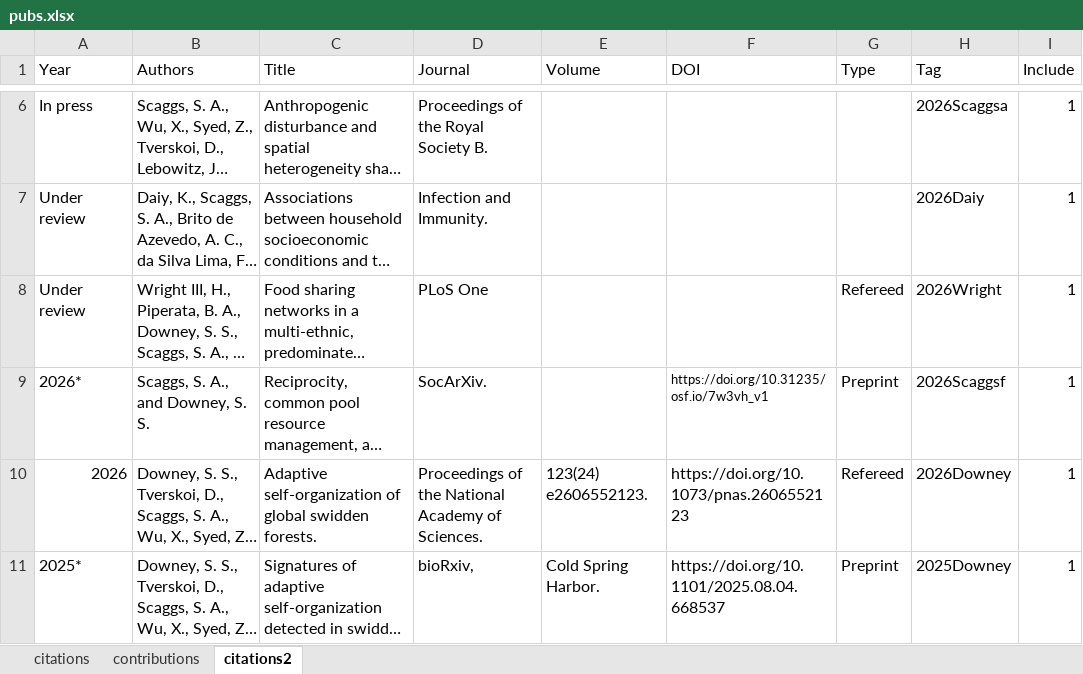
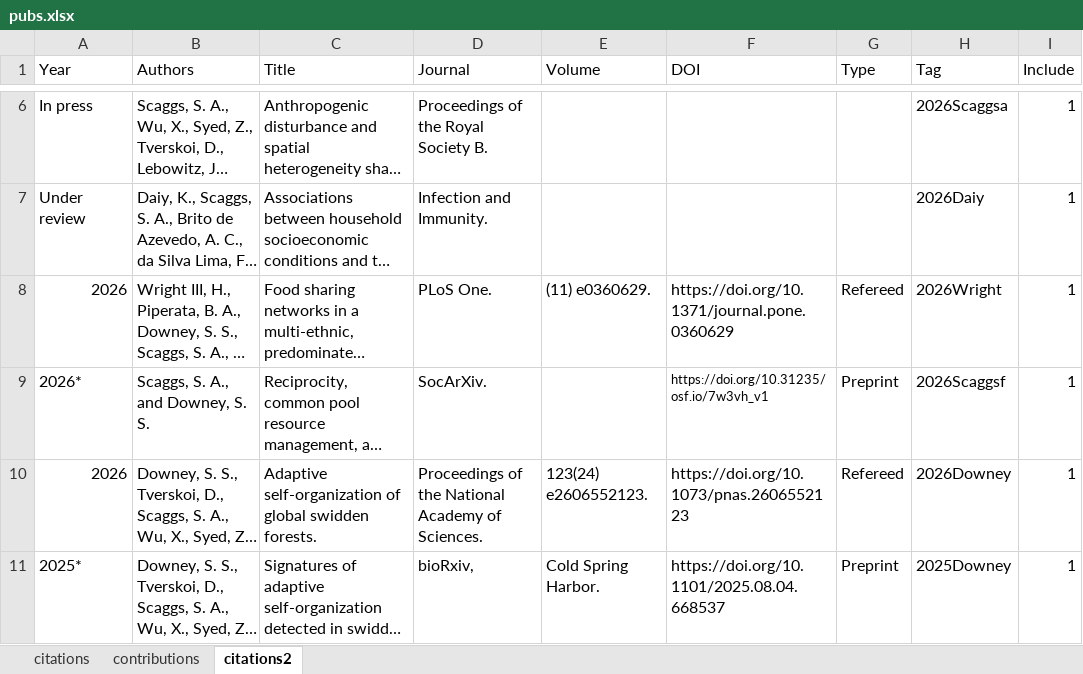
Before and after one commit to sascaggs/sascaggs.github.io, an Excel workbook: csv/pubs.xlsx, sheet citations2, drawn as a sheet; only a part is shown, gaps mark what is left out; long unchanged cells end in …; values as stored, in another font and other column widths than the file's, no borders; the diff names each change by its address in the sheet, - before the commit and + after, or states it on an @@ line.

```diff
--- a/csv/pubs.xlsx (sheet citations2)
+++ b/csv/pubs.xlsx (sheet citations2)
-A8 (Year): Under review
+A8 (Year): 2026
-D8 (Journal): PLoS One
+D8 (Journal): PLoS One.
-E8 (Volume): (empty)
+E8 (Volume): (11) e0360629.
-F8 (DOI): (empty)
+F8 (DOI): https://doi.org/10.1371/journal.pone.0360629
```
Also changed, not shown: 5 other files.
